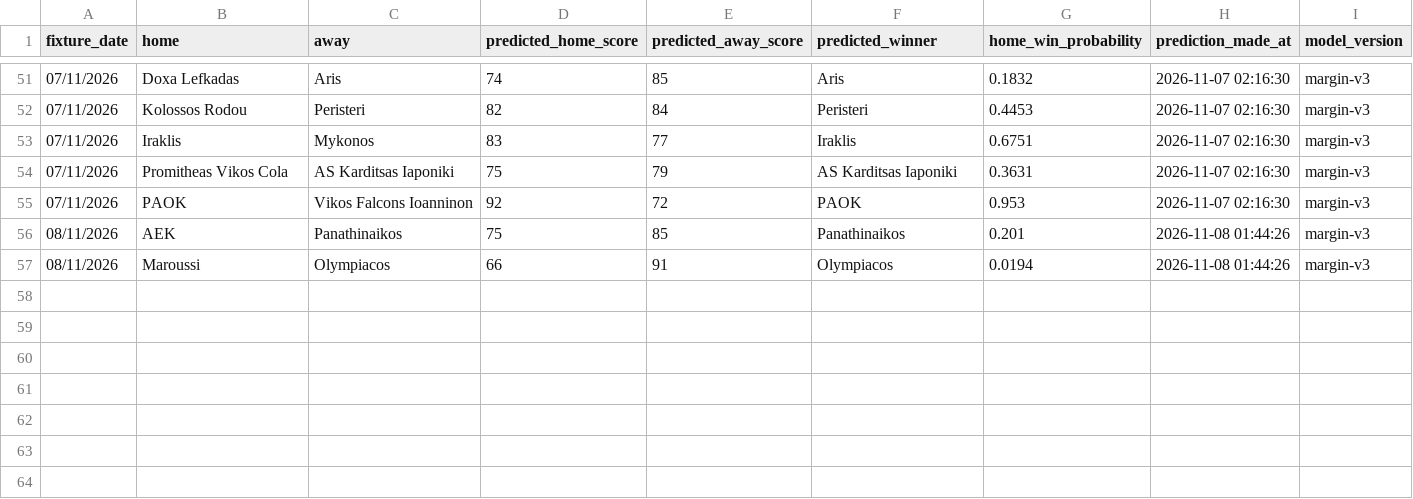
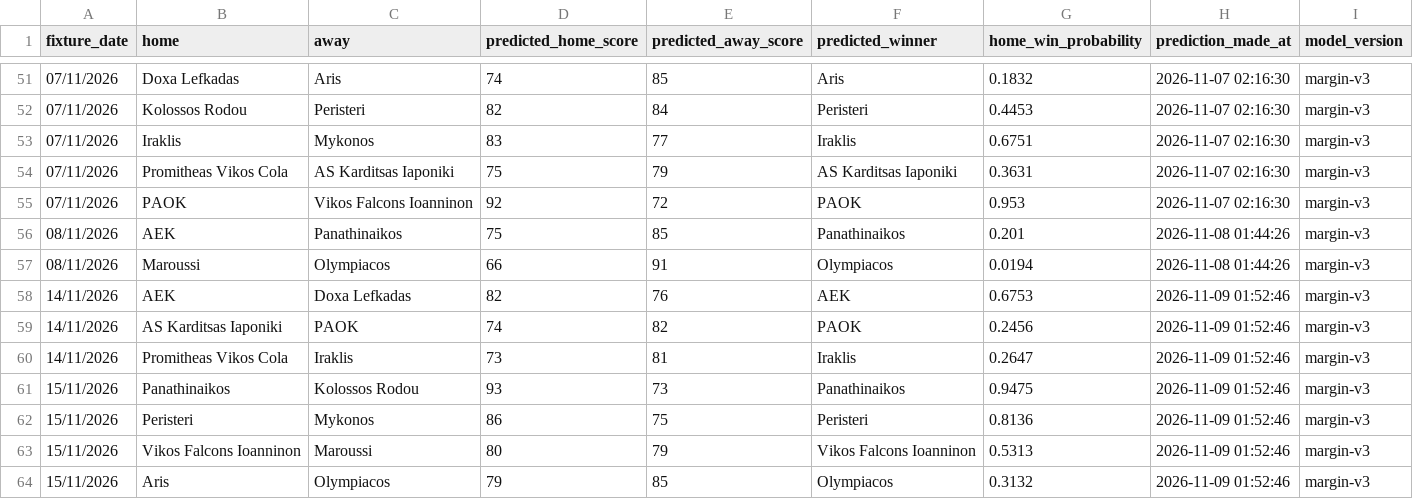
Before and after one commit to Dimiany/gbl-predictor, a CSV file: data/prediction_history.csv, drawn as a sheet; only a part is shown, gaps mark what is left out.

```diff
--- a/data/prediction_history.csv
+++ b/data/prediction_history.csv
@@ -57 +57,8 @@ fixture_date,home,away,predicted_home_score,predicted_away_score,predicted_winne
 08/11/2026,Maroussi,Olympiacos,66,91,Olympiacos,0.0194,2026-11-08 01:44:26,margin-v3
+14/11/2026,AEK,Doxa Lefkadas,82,76,AEK,0.6753,2026-11-09 01:52:46,margin-v3
+14/11/2026,AS Karditsas Iaponiki,PAOK,74,82,PAOK,0.2456,2026-11-09 01:52:46,margin-v3
+14/11/2026,Promitheas Vikos Cola,Iraklis,73,81,Iraklis,0.2647,2026-11-09 01:52:46,margin-v3
+15/11/2026,Panathinaikos,Kolossos Rodou,93,73,Panathinaikos,0.9475,2026-11-09 01:52:46,margin-v3
+15/11/2026,Peristeri,Mykonos,86,75,Peristeri,0.8136,2026-11-09 01:52:46,margin-v3
+15/11/2026,Vikos Falcons Ioanninon,Maroussi,80,79,Vikos Falcons Ioanninon,0.5313,2026-11-09 01:52:46,margin-v3
+15/11/2026,Aris,Olympiacos,79,85,Olympiacos,0.3132,2026-11-09 01:52:46,margin-v3
```
Also changed, not shown: data/raw/all_fixtures.csv, data/raw/upcoming_fixtures.csv.
